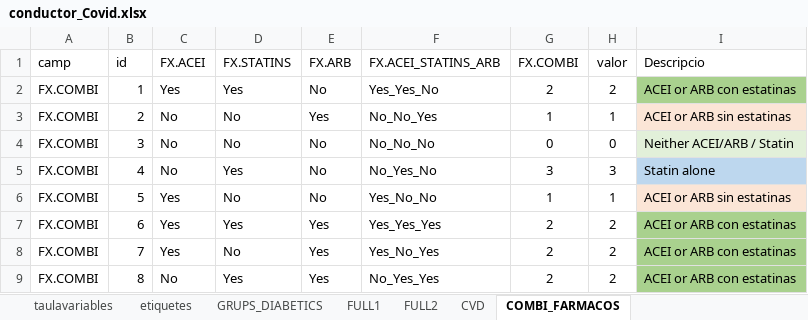
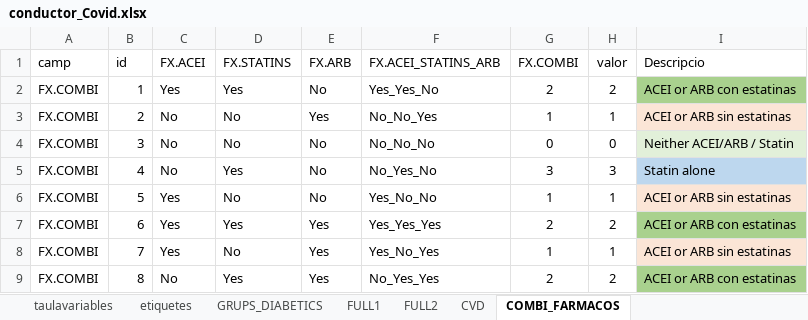
Before and after one commit to USR-DAPCAT/COVID_19, an Excel workbook: conductor_Covid.xlsx, sheet COMBI_FARMACOS, drawn as a sheet; values as stored, in another font and other column widths than the file's, no borders; the diff names each change by its address in the sheet, - before the commit and + after, or states it on an @@ line.

```diff
--- a/conductor_Covid.xlsx (sheet COMBI_FARMACOS)
+++ b/conductor_Covid.xlsx (sheet COMBI_FARMACOS)
-G8 (FX.COMBI): 2
+G8 (FX.COMBI): 1
-H8 (valor): 2
+H8 (valor): 1
-I8 (Descripcio): ACEI or ARB con estatinas
+I8 (Descripcio): ACEI or ARB sin estatinas
-I8 fill: #A9D18E
+I8 fill: #FBE5D6
```
Also changed, not shown: sheet taulavariables, 4 other files.
